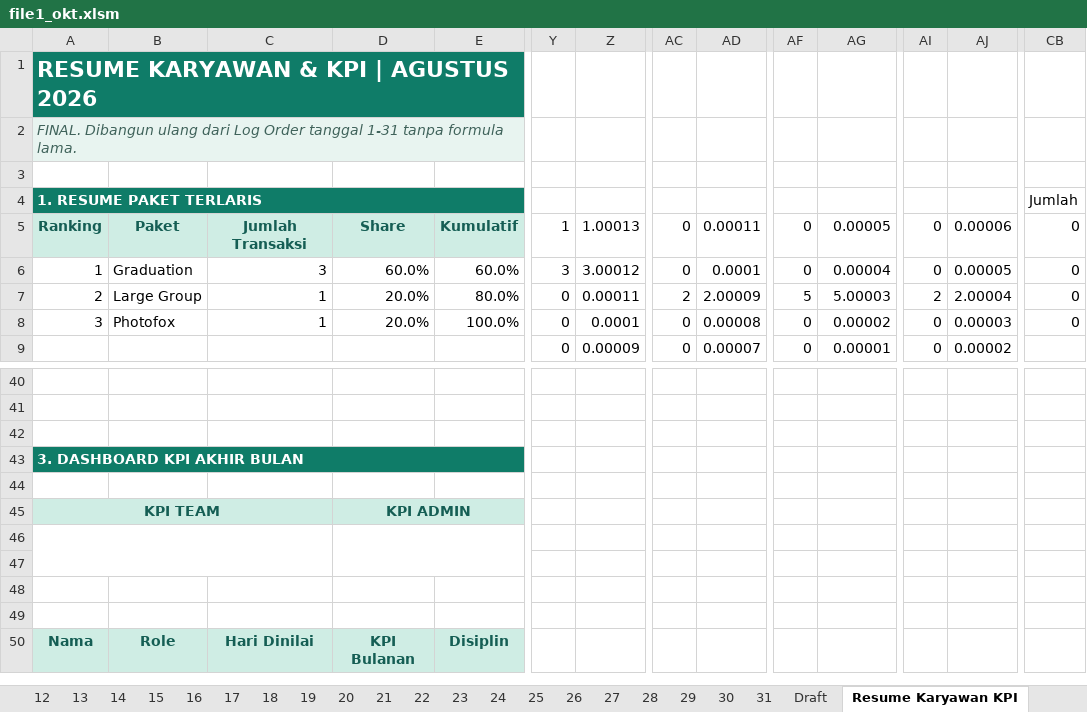
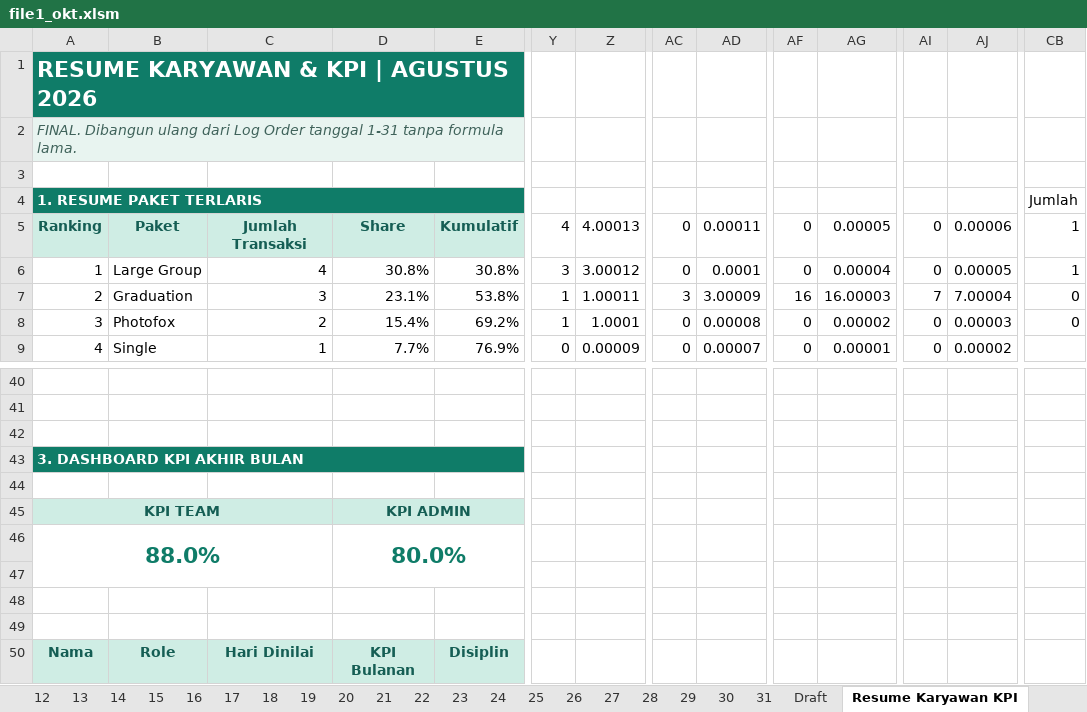
Before and after one commit to whynunuu/FoxeStudio, an Excel workbook: file1_okt.xlsm, sheet Resume Karyawan KPI, drawn as a sheet; only a part is shown, gaps mark what is left out; values as stored, in another font and other column widths than the file's, no borders; charts and pictures and conditional formats not drawn; removed rows and columns are numbered as before the commit, all else as after; rows hold the shown columns only; the diff covers the shown part only; the diff names each change by its address in the sheet, - before the commit and + after, or states it on an @@ line.

```diff
--- a/file1_okt.xlsm (sheet Resume Karyawan KPI)
+++ b/file1_okt.xlsm (sheet Resume Karyawan KPI)
-Y5: 1
+Y5: 4
-Z5: 1.00013
+Z5: 4.00013
-CB5:CB6: 0
+CB5:CB6: 1
-B6: Graduation
+B6: Large Group
-C6: 3
+C6: 4
-D6: 60.0%
+D6: 30.8%
-E6: 60.0%
+E6: 30.8%
-B7: Large Group
+B7: Graduation
-C7: 1
+C7: 3
-D7: 20.0%
+D7: 23.1%
-E7: 80.0%
+E7: 53.8%
-Y7:Y8: 0
+Y7:Y8: 1
-Z7: 0.00011
+Z7: 1.00011
-AC7: 2
+AC7: 3
-AD7: 2.00009
+AD7: 3.00009
-AF7: 5
+AF7: 16
-AG7: 5.00003
+AG7: 16.00003
-AI7: 2
+AI7: 7
-AJ7: 2.00004
+AJ7: 7.00004
-C8: 1
+C8: 2
-D8: 20.0%
+D8: 15.4%
-E8: 100.0%
+E8: 69.2%
-Z8: 0.0001
+Z8: 1.0001
-A9: (empty)
+A9: 4
-B9: (empty)
+B9: Single
-C9: (empty)
+C9: 1
-D9: (empty)
+D9: 7.7%
-E9: (empty)
+E9: 76.9%
-row 46: (empty)
+row 46: 88.0% |  |  | 80.0%
```
Also changed, not shown: 3 added rows, 3 removed rows and 30 edited cells elsewhere in this sheet, sheet 1, sheet 2, sheet 31, formulas that keep their value, charts or pictures, file2.xlsx, file2_okt.xlsx, 7 other files.
